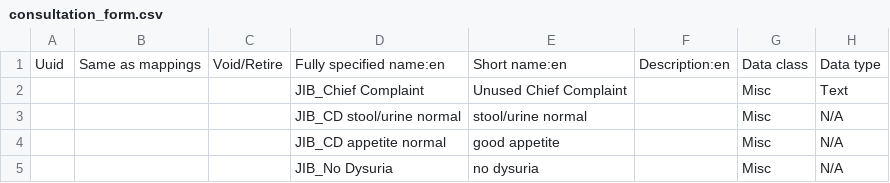
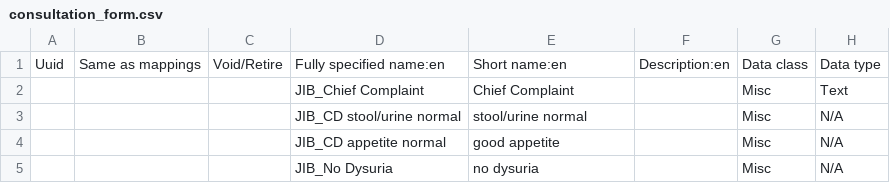
Before and after one commit to mekomsolutions/openmrs-config-jib, a CSV file: configuration/concepts/consultation_form.csv, drawn as a sheet; only a part is shown; the diff covers the shown part only; the diff names each change by its address in the sheet, - before the commit and + after, or states it on an @@ line.

Commit message:
JIB-7: Auto-close visit after 24h, Chief Complaint as free text field (#23)

```diff
--- a/configuration/concepts/consultation_form.csv
+++ b/configuration/concepts/consultation_form.csv
-E2: Unused Chief Complaint
+E2: Chief Complaint
```
Also changed, not shown: 1 edited cell elsewhere in this file, 1 other file.
